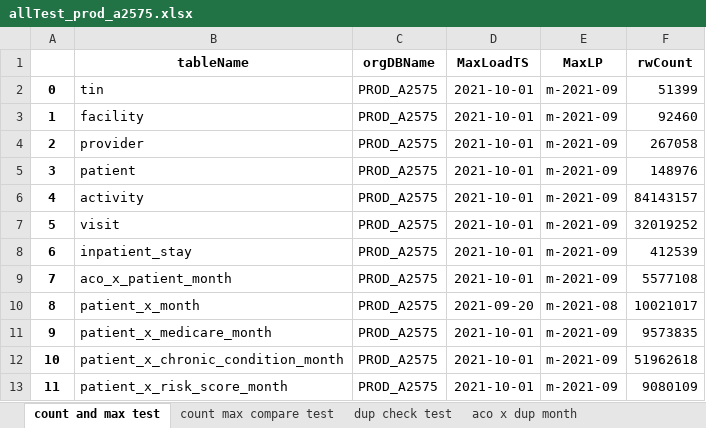
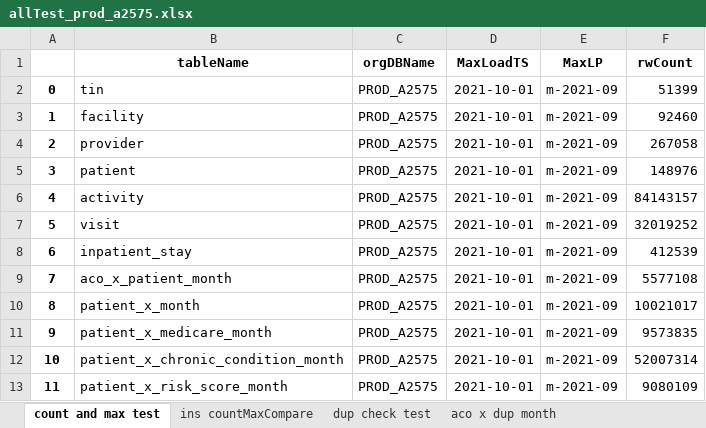
Before and after one commit to mikeoconnor-cj/pythonWrk, an Excel workbook: allTest_prod_a2575.xlsx, sheet count and max test, drawn as a sheet; values as stored, in another font and other column widths than the file's, no borders; the diff names each change by its address in the sheet, - before the commit and + after, or states it on an @@ line.

```diff
--- a/allTest_prod_a2575.xlsx (sheet count and max test)
+++ b/allTest_prod_a2575.xlsx (sheet count and max test)
-sheet tab: count max compare test
+sheet tab: ins countMaxCompare
-D10 (MaxLoadTS): 2021-09-20
+D10 (MaxLoadTS): 2021-10-01
-E10 (MaxLP): m-2021-08
+E10 (MaxLP): m-2021-09
-F12 (rwCount): 51962618
+F12 (rwCount): 52007314
```
Also changed, not shown: sheet ins countMaxCompare, other sheet tabs, allTest_prod_a1052.xlsx, allTest_prod_a2251.xlsx, 2 other files.
